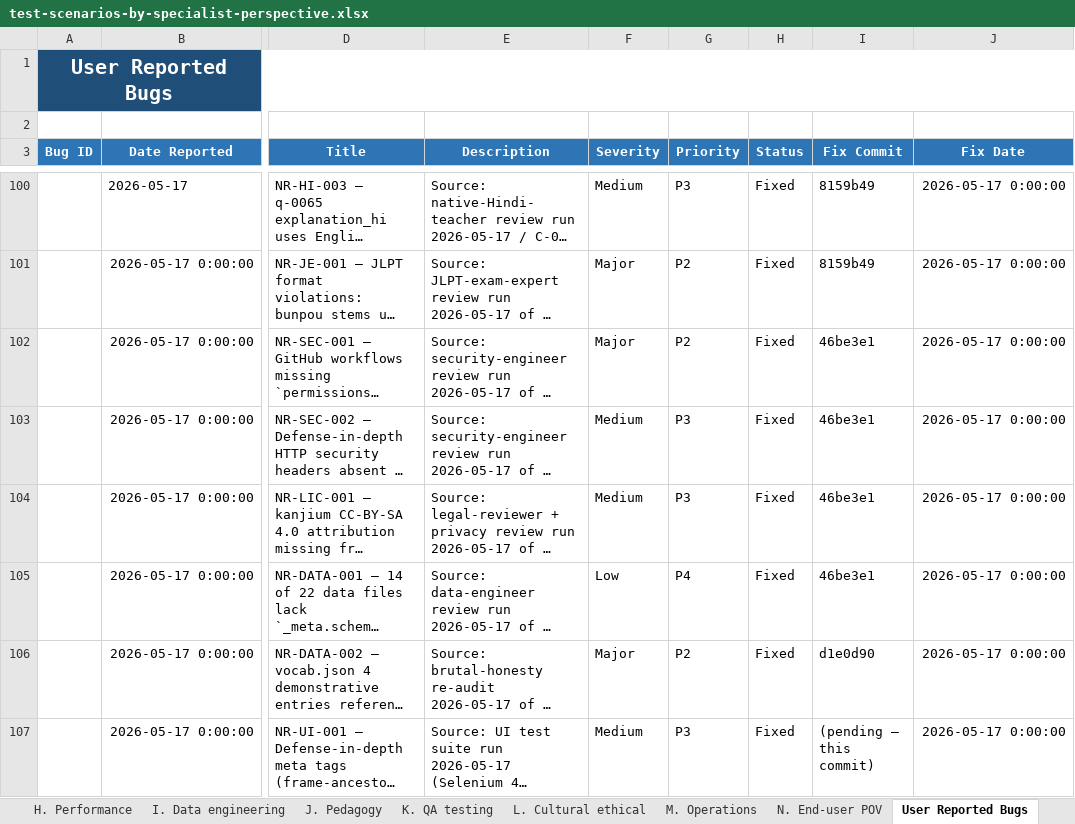
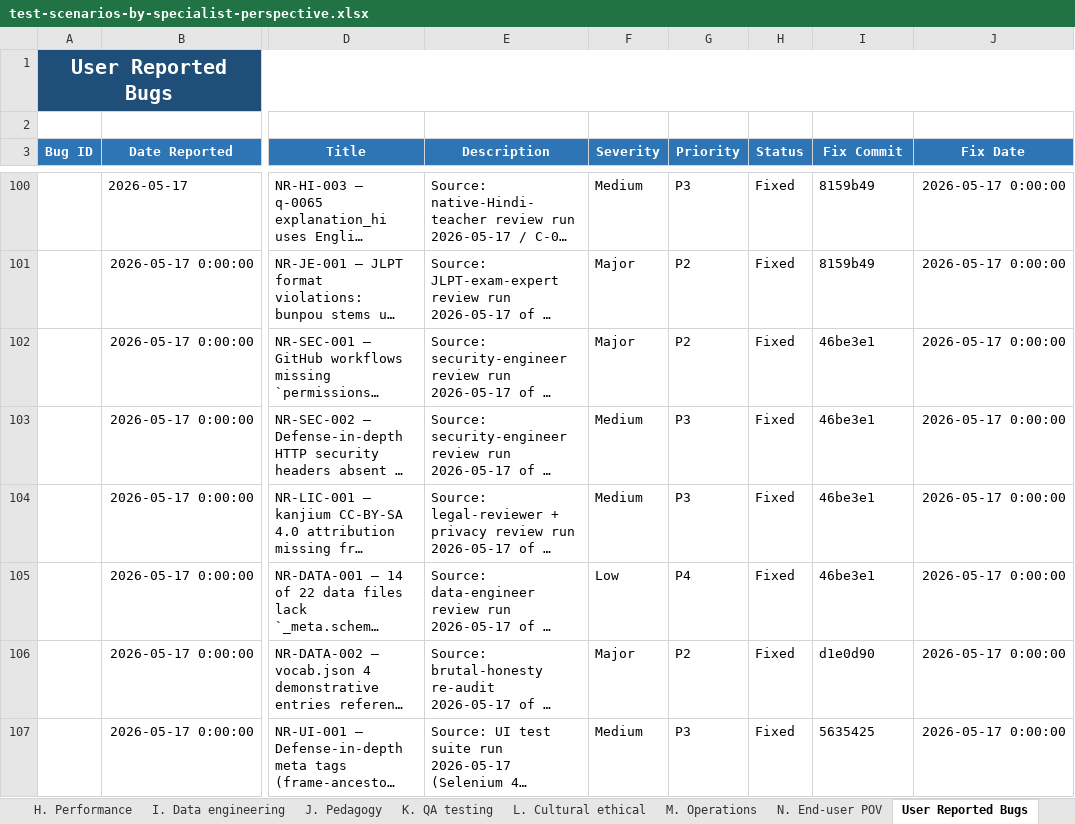
Before and after one commit to gauravaccentureproducts/JLPTSuccess, an Excel workbook: N5/specifications/test-scenarios-by-specialist-perspective.xlsx, sheet User Reported Bugs, drawn as a sheet; only a part is shown, gaps mark what is left out; long unchanged cells end in …; values as stored, in another font and other column widths than the file's, no borders; conditional formats not drawn; the diff names each change by its address in the sheet, - before the commit and + after, or states it on an @@ line.

```diff
--- a/N5/specifications/test-scenarios-by-specialist-perspective.xlsx (sheet User Reported Bugs)
+++ b/N5/specifications/test-scenarios-by-specialist-perspective.xlsx (sheet User Reported Bugs)
-I107 (Fix Commit): (pending — this commit)
+I107 (Fix Commit): 5635425
```
